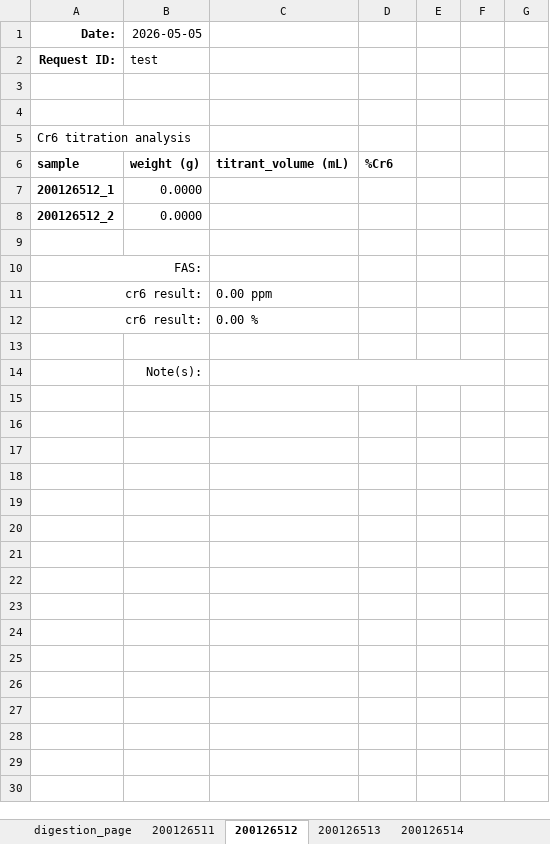
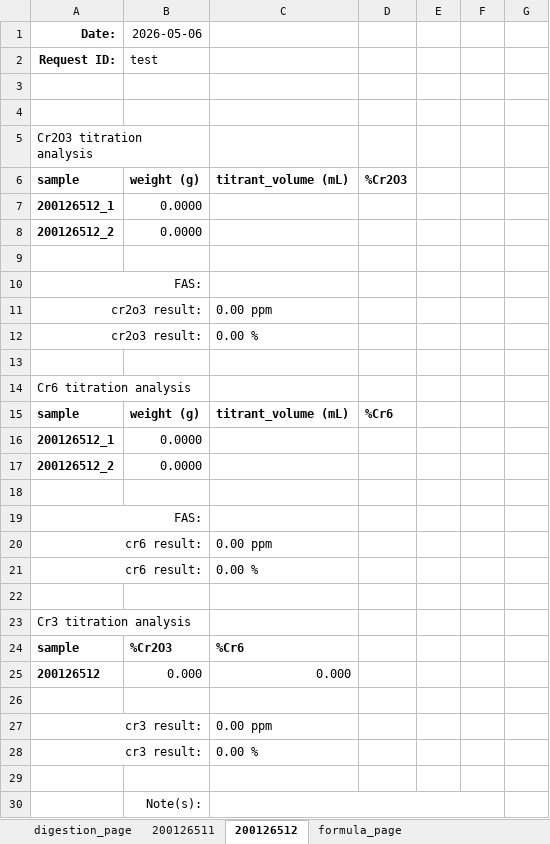
Before and after one commit to cvrl10/request_template, an Excel workbook: master_template.xlsx, sheet 200126512, drawn as a sheet; values as stored, in another font and other column widths than the file's, no borders; conditional formats not drawn; the diff names each change by its address in the sheet, - before the commit and + after, or states it on an @@ line.

```diff
--- a/master_template.xlsx (sheet 200126512)
+++ b/master_template.xlsx (sheet 200126512)
-sheet tab: 200126513
-sheet tab: 200126514
-B1: 2026-05-05
+B1: 2026-05-06
+row 4: (empty)
+row 5: Cr2O3 titration analysis
+row 6: sample | weight (g) | titrant_volume (mL) | %Cr2O3
+row 7: 200126512_1 | 0.0000 |  |  |  |  | 0
+row 8: 200126512_2 | 0.0000 |  |  |  |  | 0
+row 9: (empty)
+row 10: FAS:
+row 11: cr2o3 result: |  | 0.00 ppm
+row 12: cr2o3 result: |  | 0.00 %
+row 22: (empty)
+row 23: Cr3 titration analysis
+row 24: sample | %Cr2O3 | %Cr6
+row 25: 200126512 | 0.000 | 0.000
+row 26: (empty)
+row 27: cr3 result: |  | 0.00 ppm
+row 28: cr3 result: |  | 0.00 %
```
Also changed, not shown: sheet digestion_page, sheet 200126511, formulas that keep their value, 2 other files.
